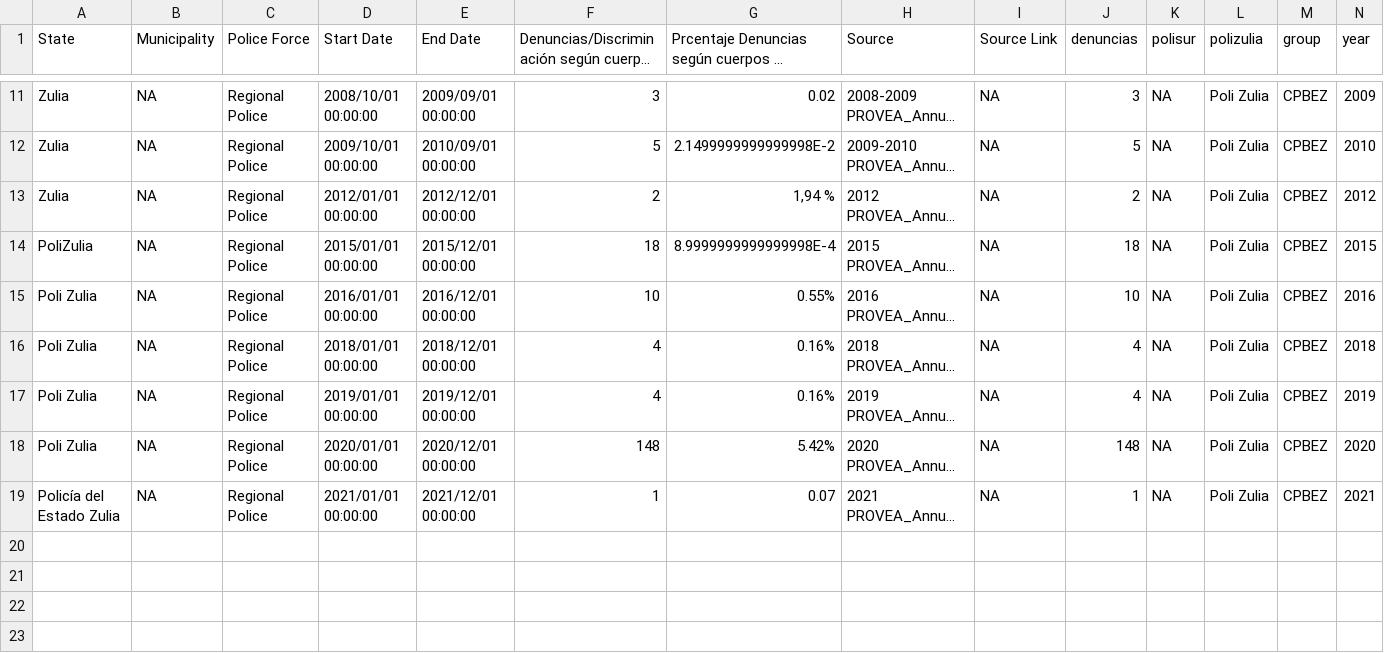
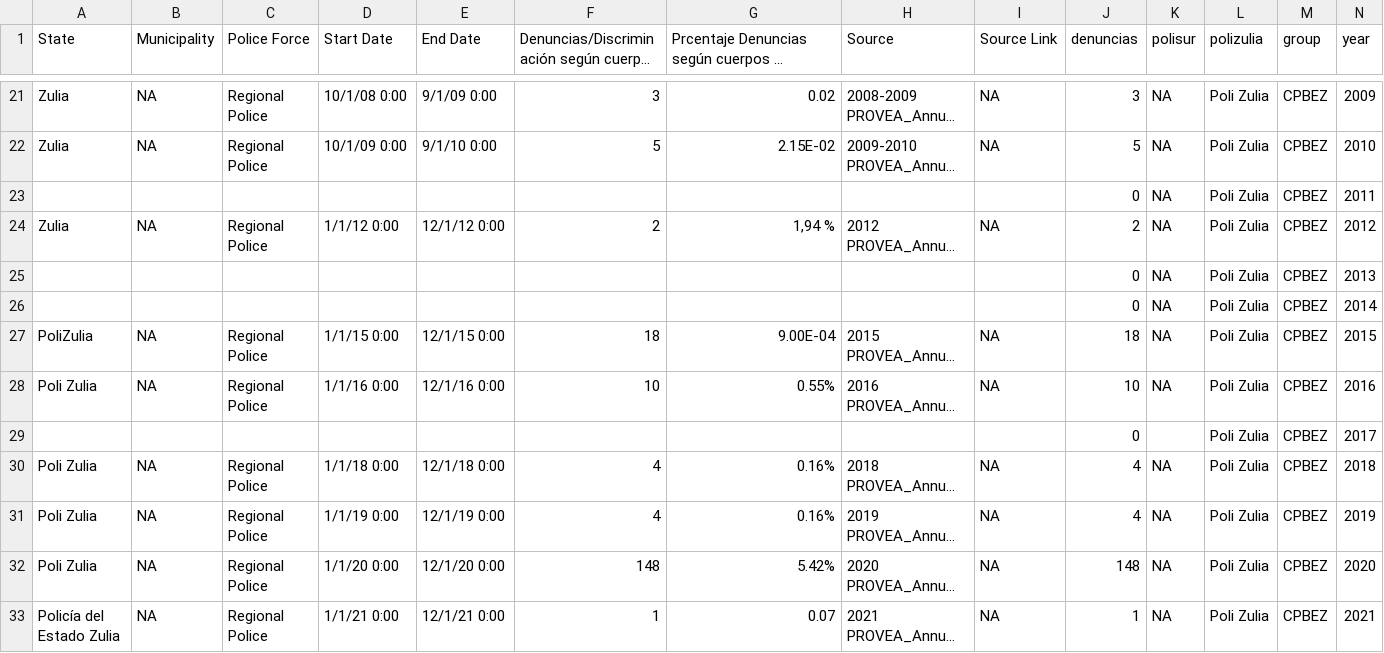
Before and after one commit to Insight-Crime/prieto_investigation, a CSV file: data/cleaned_data.csv, drawn as a sheet; only a part is shown, gaps mark what is left out; long unchanged cells end in …; addresses are those after the commit; the diff covers the shown part only; the diff names each change by its address in the sheet, - before the commit and + after, or states it on an @@ line.

```diff
--- a/data/cleaned_data.csv
+++ b/data/cleaned_data.csv
-D21 (Start Date): 2008/10/01 00:00:00
+D21 (Start Date): 10/1/08 0:00
-E21 (End Date): 2009/09/01 00:00:00
+E21 (End Date): 9/1/09 0:00
-D22 (Start Date): 2009/10/01 00:00:00
+D22 (Start Date): 10/1/09 0:00
-E22 (End Date): 2010/09/01 00:00:00
+E22 (End Date): 9/1/10 0:00
-G22: 2.1499999999999998E-2
+G22: 2.15E-02
+row 23:  |  |  |  |  |  |  |  |  | 0 | NA | Poli Zulia | CPBEZ | 2011
-D24 (Start Date): 2012/01/01 00:00:00
+D24 (Start Date): 1/1/12 0:00
-E24 (End Date): 2012/12/01 00:00:00
+E24 (End Date): 12/1/12 0:00
+row 25:  |  |  |  |  |  |  |  |  | 0 | NA | Poli Zulia | CPBEZ | 2013
+row 26:  |  |  |  |  |  |  |  |  | 0 | NA | Poli Zulia | CPBEZ | 2014
-D27 (Start Date): 2015/01/01 00:00:00
+D27 (Start Date): 1/1/15 0:00
-E27 (End Date): 2015/12/01 00:00:00
+E27 (End Date): 12/1/15 0:00
-G27: 8.9999999999999998E-4
+G27: 9.00E-04
-D28 (Start Date): 2016/01/01 00:00:00
+D28 (Start Date): 1/1/16 0:00
-E28 (End Date): 2016/12/01 00:00:00
+E28 (End Date): 12/1/16 0:00
+row 29:  |  |  |  |  |  |  |  |  | 0 |  | Poli Zulia | CPBEZ | 2017
-D30 (Start Date): 2018/01/01 00:00:00
+D30 (Start Date): 1/1/18 0:00
-E30 (End Date): 2018/12/01 00:00:00
+E30 (End Date): 12/1/18 0:00
-D31 (Start Date): 2019/01/01 00:00:00
+D31 (Start Date): 1/1/19 0:00
-E31 (End Date): 2019/12/01 00:00:00
+E31 (End Date): 12/1/19 0:00
-D32 (Start Date): 2020/01/01 00:00:00
+D32 (Start Date): 1/1/20 0:00
-E32 (End Date): 2020/12/01 00:00:00
+E32 (End Date): 12/1/20 0:00
-D33 (Start Date): 2021/01/01 00:00:00
+D33 (Start Date): 1/1/21 0:00
-E33 (End Date): 2021/12/01 00:00:00
+E33 (End Date): 12/1/21 0:00
```
Also changed, not shown: 10 added rows and 21 edited cells elsewhere in this file, 2 other files.
